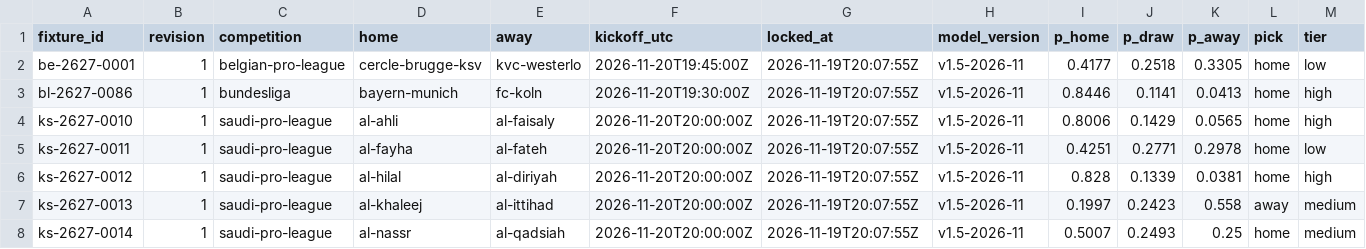
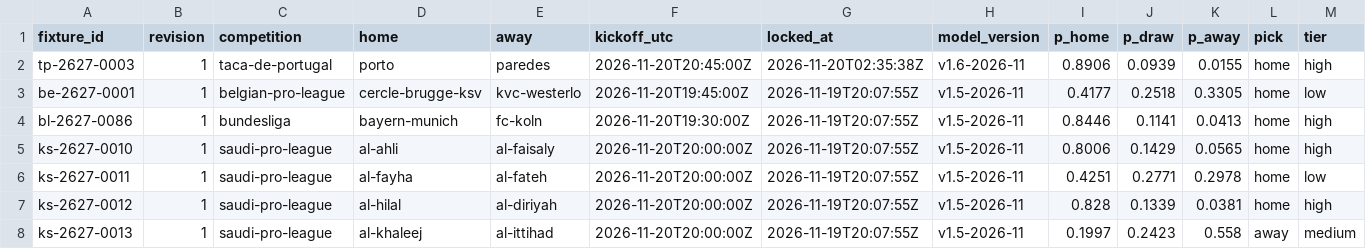
Before and after one commit to thetouchlineatlas-com/ledger, a CSV file: ledger.csv, drawn as a sheet; only a part is shown; the shorter side is filled out with more unchanged rows; rows hold the shown columns only; the diff names each change by its address in the sheet, - before the commit and + after, or states it on an @@ line.

Commit message:
Ledger 2026-11-20T02:35:43Z

```diff
--- a/ledger.csv
+++ b/ledger.csv
+row 2: tp-2627-0003 | 1 | taca-de-portugal | porto | paredes | 2026-11-20T20:45:00Z | 2026-11-20T02:35:38Z | v1.6-2026-11 | 0.8906 | 0.0939 | 0.0155 | home | high
```
Also changed, not shown: 3 other files.
